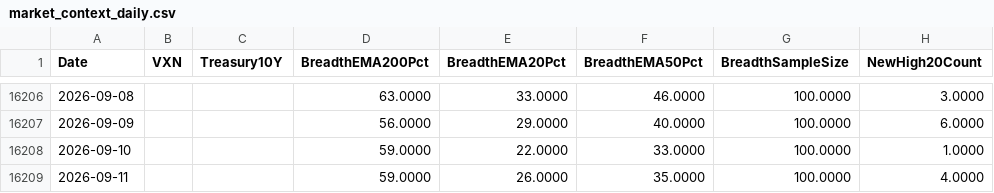
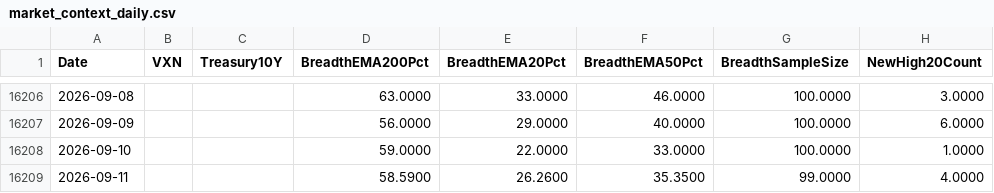
Before and after one commit to Troy9748/nasdaq-monitor, a CSV file: market_context_daily.csv, drawn as a sheet; only a part is shown, gaps mark what is left out; the diff names each change by its address in the sheet, - before the commit and + after, or states it on an @@ line.

```diff
--- a/market_context_daily.csv
+++ b/market_context_daily.csv
-D16209 (BreadthEMA200Pct): 59.0000
+D16209 (BreadthEMA200Pct): 58.5900
-E16209 (BreadthEMA20Pct): 26.0000
+E16209 (BreadthEMA20Pct): 26.2600
-F16209 (BreadthEMA50Pct): 35.0000
+F16209 (BreadthEMA50Pct): 35.3500
-G16209 (BreadthSampleSize): 100.0000
+G16209 (BreadthSampleSize): 99.0000
```
Also changed, not shown: market_benchmarks_daily.csv, 8 other files.
